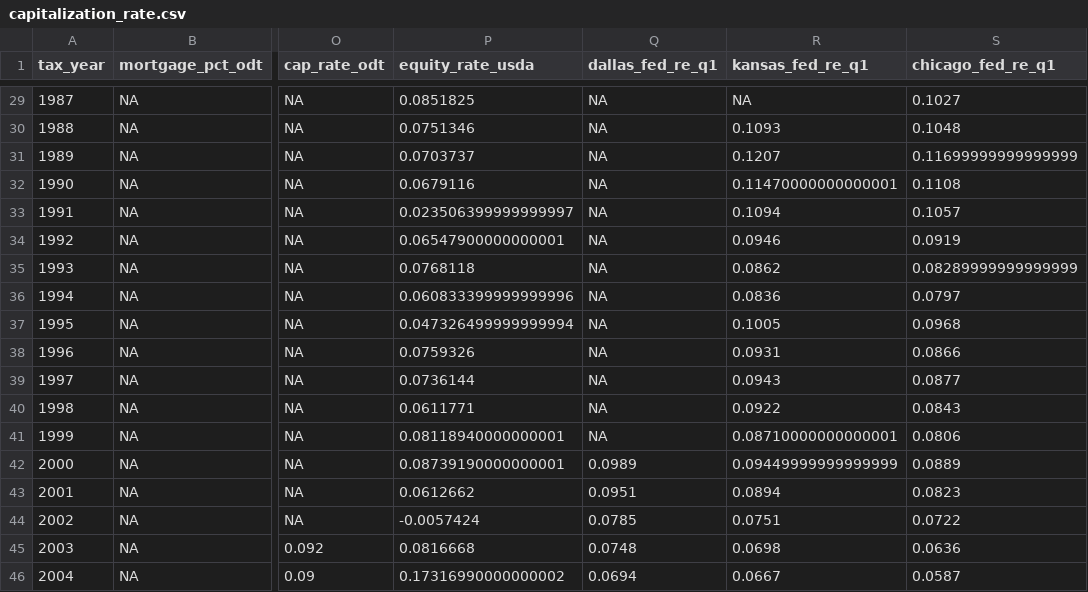
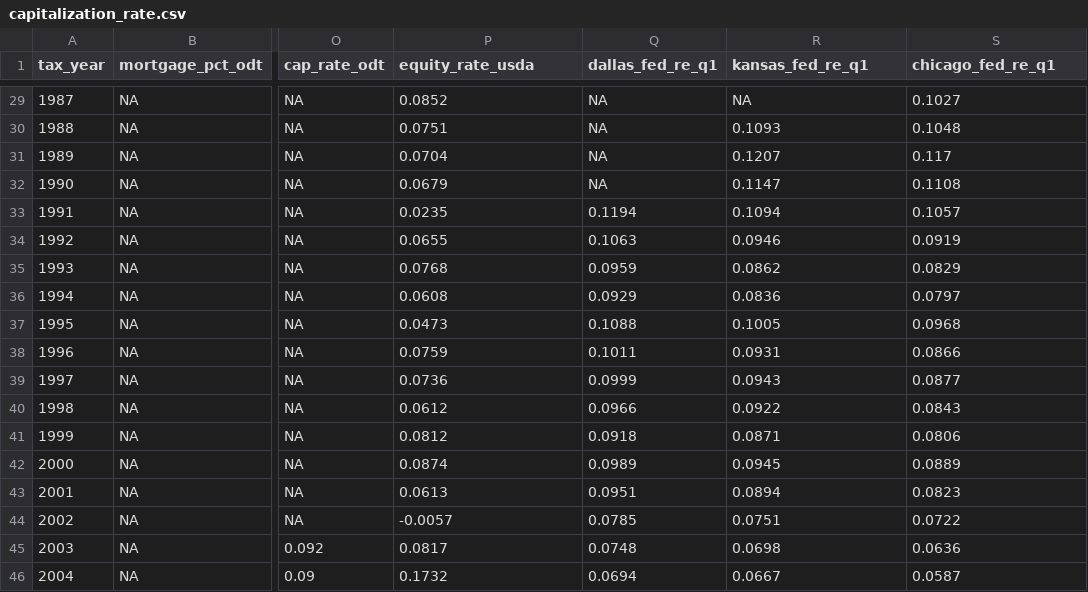
Before and after one commit to rdinter/CAUV, a CSV file: 0-data/cap_rate/capitalization_rate.csv, drawn as a sheet; only a part is shown, gaps mark what is left out; the diff covers the shown part only; the diff names each change by its address in the sheet, - before the commit and + after, or states it on an @@ line.

Commit message:
2020 cap rate info

```diff
--- a/0-data/cap_rate/capitalization_rate.csv
+++ b/0-data/cap_rate/capitalization_rate.csv
-P29 (equity_rate_usda): 0.0851825
+P29 (equity_rate_usda): 0.0852
-P30 (equity_rate_usda): 0.0751346
+P30 (equity_rate_usda): 0.0751
-P31 (equity_rate_usda): 0.0703737
+P31 (equity_rate_usda): 0.0704
-S31 (chicago_fed_re_q1): 0.11699999999999999
+S31 (chicago_fed_re_q1): 0.117
-P32 (equity_rate_usda): 0.0679116
+P32 (equity_rate_usda): 0.0679
-R32 (kansas_fed_re_q1): 0.11470000000000001
+R32 (kansas_fed_re_q1): 0.1147
-P33 (equity_rate_usda): 0.023506399999999997
+P33 (equity_rate_usda): 0.0235
-Q33 (dallas_fed_re_q1): NA
+Q33 (dallas_fed_re_q1): 0.1194
-P34 (equity_rate_usda): 0.06547900000000001
+P34 (equity_rate_usda): 0.0655
-Q34 (dallas_fed_re_q1): NA
+Q34 (dallas_fed_re_q1): 0.1063
-P35 (equity_rate_usda): 0.0768118
+P35 (equity_rate_usda): 0.0768
-Q35 (dallas_fed_re_q1): NA
+Q35 (dallas_fed_re_q1): 0.0959
-S35 (chicago_fed_re_q1): 0.08289999999999999
+S35 (chicago_fed_re_q1): 0.0829
-P36 (equity_rate_usda): 0.060833399999999996
+P36 (equity_rate_usda): 0.0608
-Q36 (dallas_fed_re_q1): NA
+Q36 (dallas_fed_re_q1): 0.0929
-P37 (equity_rate_usda): 0.047326499999999994
+P37 (equity_rate_usda): 0.0473
-Q37 (dallas_fed_re_q1): NA
+Q37 (dallas_fed_re_q1): 0.1088
-P38 (equity_rate_usda): 0.0759326
+P38 (equity_rate_usda): 0.0759
-Q38 (dallas_fed_re_q1): NA
+Q38 (dallas_fed_re_q1): 0.1011
-P39 (equity_rate_usda): 0.0736144
+P39 (equity_rate_usda): 0.0736
-Q39 (dallas_fed_re_q1): NA
+Q39 (dallas_fed_re_q1): 0.0999
-P40 (equity_rate_usda): 0.0611771
+P40 (equity_rate_usda): 0.0612
-Q40 (dallas_fed_re_q1): NA
+Q40 (dallas_fed_re_q1): 0.0966
-P41 (equity_rate_usda): 0.08118940000000001
+P41 (equity_rate_usda): 0.0812
-Q41 (dallas_fed_re_q1): NA
+Q41 (dallas_fed_re_q1): 0.0918
-R41 (kansas_fed_re_q1): 0.08710000000000001
+R41 (kansas_fed_re_q1): 0.0871
-P42 (equity_rate_usda): 0.08739190000000001
+P42 (equity_rate_usda): 0.0874
-R42 (kansas_fed_re_q1): 0.09449999999999999
+R42 (kansas_fed_re_q1): 0.0945
-P43 (equity_rate_usda): 0.0612662
+P43 (equity_rate_usda): 0.0613
-P44 (equity_rate_usda): -0.0057424
+P44 (equity_rate_usda): -0.0057
-P45 (equity_rate_usda): 0.0816668
+P45 (equity_rate_usda): 0.0817
-P46 (equity_rate_usda): 0.17316990000000002
+P46 (equity_rate_usda): 0.1732
```
Also changed, not shown: 67 edited cells elsewhere in this file, 1 other file.
